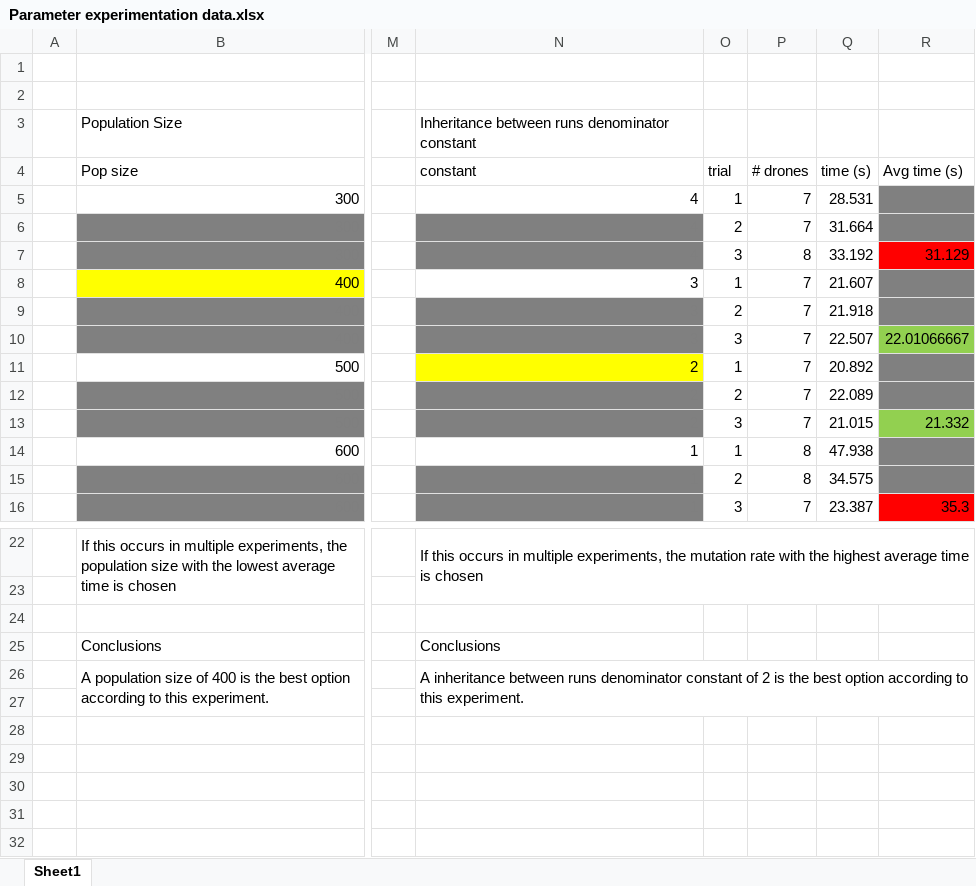
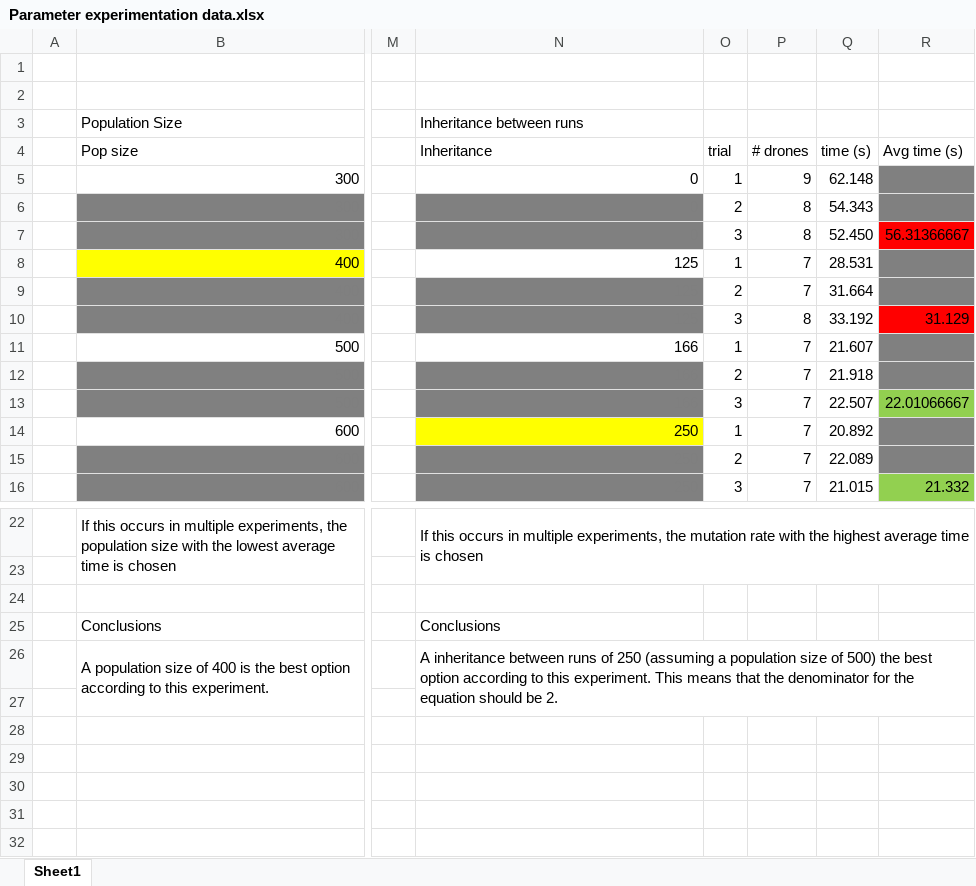
Before and after one commit to nceccarelli/REU-Drone-Swarm-Optimization, an Excel workbook: Parameter experimentation data.xlsx, sheet Sheet1, drawn as a sheet; only a part is shown, gaps mark what is left out; values as stored, in another font and other column widths than the file's, no borders; charts and pictures not drawn; the diff covers the shown part only; the diff names each change by its address in the sheet, - before the commit and + after, or states it on an @@ line.

```diff
--- a/Parameter experimentation data.xlsx (sheet Sheet1)
+++ b/Parameter experimentation data.xlsx (sheet Sheet1)
-N3: Inheritance between runs denominator constant
+N3: Inheritance between runs
-N4: constant
+N4: Inheritance
-N5:N7: 4
+N5:N7: 0
-P5: 7
+P5: 9
-Q5: 28.531
+Q5: 62.148
-P6: 7
+P6: 8
-Q6: 31.664
+Q6: 54.343
-Q7: 33.192
+Q7: 52.450
-R7: 31.129
+R7: 56.31366667
-N8:N10: 3
+N8:N10: 125
-Q8: 21.607
+Q8: 28.531
-Q9: 21.918
+Q9: 31.664
-P10: 7
+P10: 8
-Q10: 22.507
+Q10: 33.192
-R10: 22.01066667
+R10: 31.129
-R10 fill: #92D050
+R10 fill: #FF0000
-N11:N13: 2
+N11:N13: 166
-N11 fill: #FFFF00
+N11 fill: none
-Q11: 20.892
+Q11: 21.607
-Q12: 22.089
+Q12: 21.918
-Q13: 21.015
+Q13: 22.507
-R13: 21.332
+R13: 22.01066667
-N14:N16: 1
+N14:N16: 250
-N14 fill: none
+N14 fill: #FFFF00
-P14:P15: 8
+P14:P15: 7
-Q14: 47.938
+Q14: 20.892
-Q15: 34.575
+Q15: 22.089
-Q16: 23.387
+Q16: 21.015
-R16: 35.3
+R16: 21.332
-R16 fill: #FF0000
+R16 fill: #92D050
-N26: …between runs denominator constant of 2 is the best option according to this experiment.
+N26: …between runs of 250 (assuming a population size of 500) the best option according to this experiment. This means that the denominator for the equation should be 2.
```
Also changed, not shown: 11 added rows and 10 edited cells elsewhere in this sheet, charts or pictures, 1 other file.
